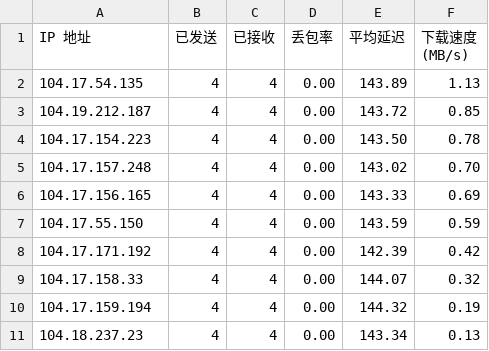
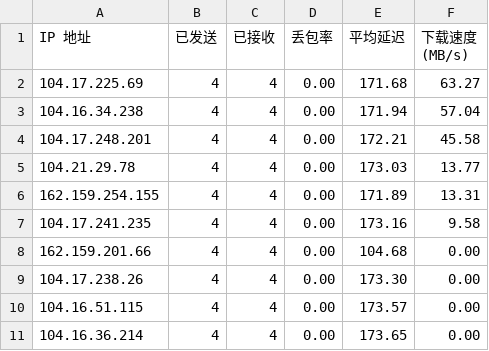
Before and after one commit to KellyEscobar/CloudflareSpeedTest, a CSV file: result.csv, drawn as a sheet.

Commit message:
Add files via upload

```diff
--- a/result.csv
+++ b/result.csv
@@ -1,11 +1,11 @@
 IP 地址,已发送,已接收,丢包率,平均延迟,下载速度 (MB/s)
-104.17.54.135,4,4,0.00,143.89,1.13
-104.19.212.187,4,4,0.00,143.72,0.85
-104.17.154.223,4,4,0.00,143.50,0.78
-104.17.157.248,4,4,0.00,143.02,0.70
-104.17.156.165,4,4,0.00,143.33,0.69
-104.17.55.150,4,4,0.00,143.59,0.59
-104.17.171.192,4,4,0.00,142.39,0.42
-104.17.158.33,4,4,0.00,144.07,0.32
-104.17.159.194,4,4,0.00,144.32,0.19
-104.18.237.23,4,4,0.00,143.34,0.13
+104.17.225.69,4,4,0.00,171.68,63.27
+104.16.34.238,4,4,0.00,171.94,57.04
+104.17.248.201,4,4,0.00,172.21,45.58
+104.21.29.78,4,4,0.00,173.03,13.77
+162.159.254.155,4,4,0.00,171.89,13.31
+104.17.241.235,4,4,0.00,173.16,9.58
+162.159.201.66,4,4,0.00,104.68,0.00
+104.17.238.26,4,4,0.00,173.30,0.00
+104.16.51.115,4,4,0.00,173.57,0.00
+104.16.36.214,4,4,0.00,173.65,0.00
```
